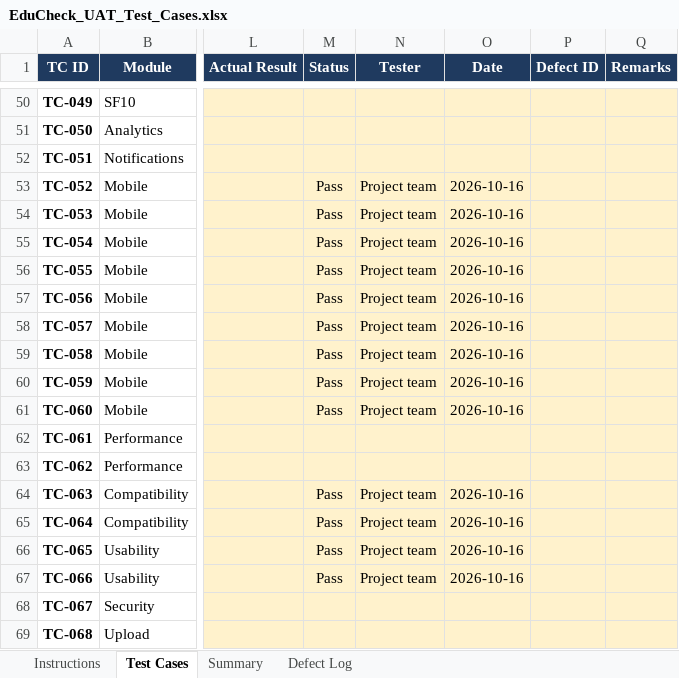
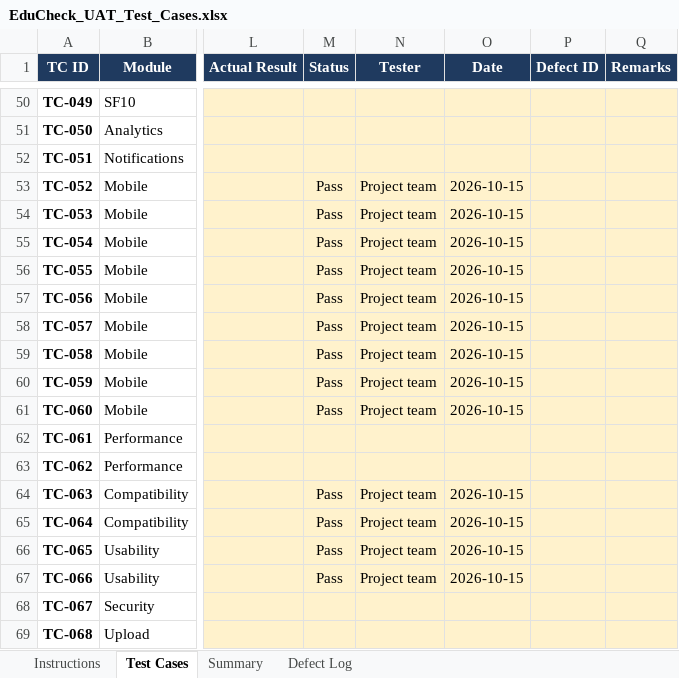
Before and after one commit to shainellapines/Capstone-Project_EduCheck, an Excel workbook: 03-Testing/EduCheck_UAT_Test_Cases.xlsx, sheet Test Cases, drawn as a sheet; only a part is shown, gaps mark what is left out; values as stored, in another font and other column widths than the file's, no borders; conditional formats not drawn; the diff names each change by its address in the sheet, - before the commit and + after, or states it on an @@ line.

```diff
--- a/03-Testing/EduCheck_UAT_Test_Cases.xlsx (sheet Test Cases)
+++ b/03-Testing/EduCheck_UAT_Test_Cases.xlsx (sheet Test Cases)
-O53:O61 (Date): 2026-10-16
+O53:O61 (Date): 2026-10-15
-O64:O67 (Date): 2026-10-16
+O64:O67 (Date): 2026-10-15
```
Also changed, not shown: 7 other files.
